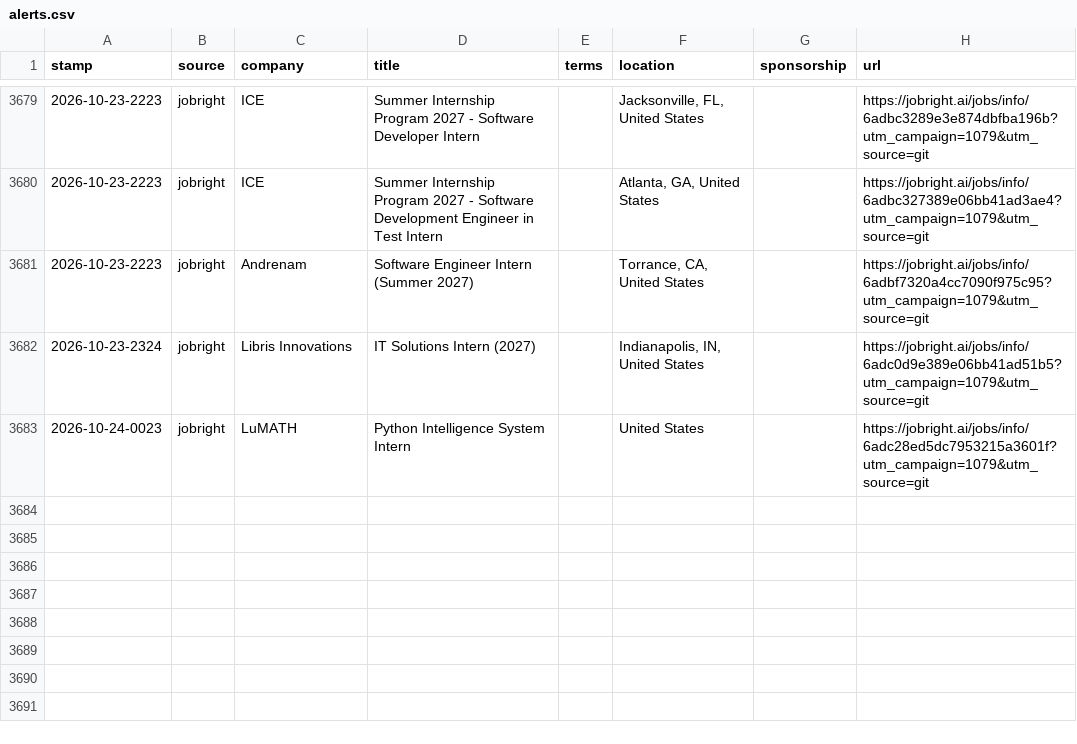
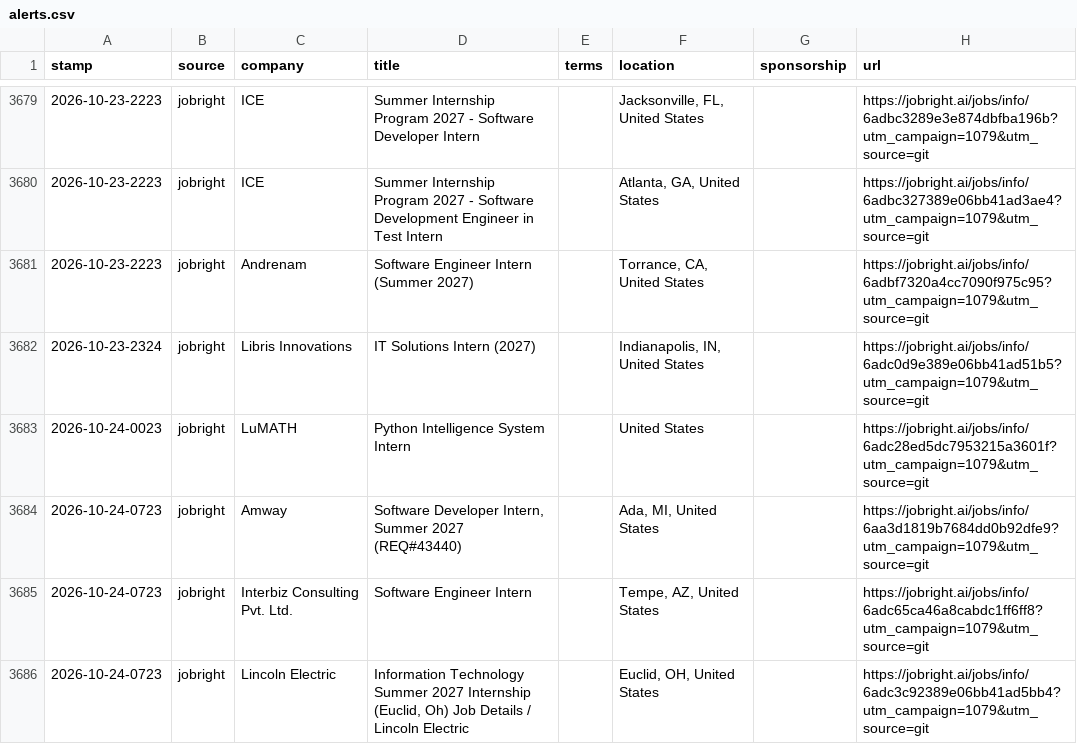
Before and after one commit to JacquesAttinger/job-watcher, a CSV file: alerts.csv, drawn as a sheet; only a part is shown, gaps mark what is left out.

```diff
--- a/alerts.csv
+++ b/alerts.csv
@@ -3683 +3683,4 @@ stamp,source,company,title,terms,location,sponsorship,url
 2026-10-24-0023,jobright,LuMATH,Python Intelligence System Intern,,United States,,https://jobright.ai/jobs/info/6adc28ed5dc7953215a3601f?utm_campaign=1079&utm_source=git
+2026-10-24-0723,jobright,Amway,"Software Developer Intern, Summer 2027 (REQ#43440)",,"Ada, MI, United States",,https://jobright.ai/jobs/info/6aa3d1819b7684dd0b92dfe9?utm_campaign=1079&utm_source=git
+2026-10-24-0723,jobright,Interbiz Consulting Pvt. Ltd.,Software Engineer Intern,,"Tempe, AZ, United States",,https://jobright.ai/jobs/info/6adc65ca46a8cabdc1ff6ff8?utm_campaign=1079&utm_source=git
+2026-10-24-0723,jobright,Lincoln Electric,"Information Technology Summer 2027 Internship (Euclid, Oh) Job Details / Lincoln Electric",,"Euclid, OH, United States",,https://jobright.ai/jobs/info/6adc3c92389e06bb41ad5bb4?utm_campaign=1079&utm_source=git
```
Also changed, not shown: 2 other files.
